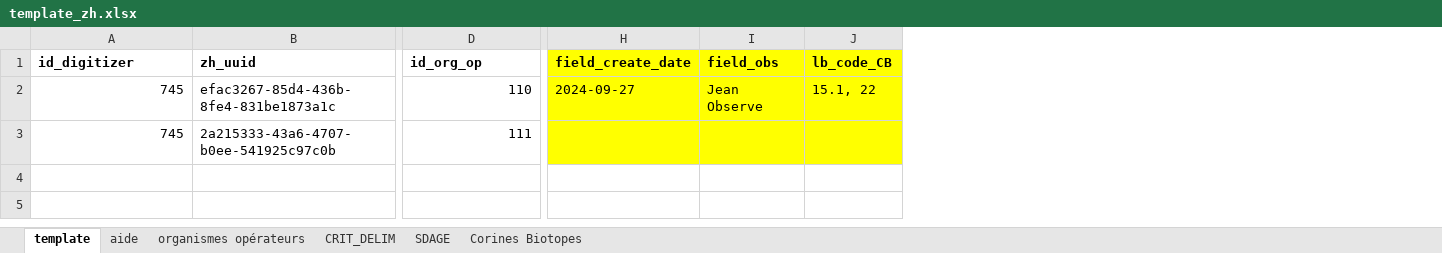
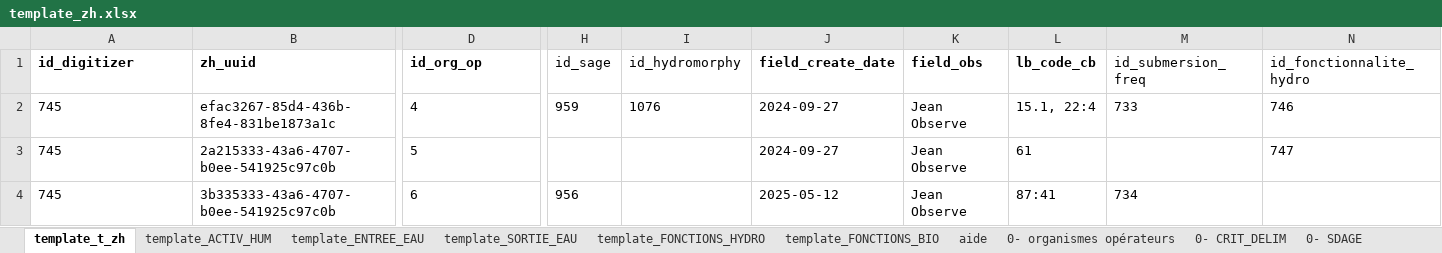
Before and after one commit to naturalsolutions/CEN_template_zh, an Excel workbook: template_zh.xlsx, sheet template_t_zh, drawn as a sheet; only a part is shown, gaps mark what is left out; values as stored, in another font and other column widths than the file's, no borders; removed rows and columns are numbered as before the commit, all else as after; rows hold the shown columns only; the diff covers the shown part only; the diff names each change by its address in the sheet, - before the commit and + after, or states it on an @@ line.

Commit message:
feat: extended template (with checks and sql view)

```diff
--- a/template_zh.xlsx (sheet template_t_zh)
+++ b/template_zh.xlsx (sheet template_t_zh)
-sheet tab: template
+sheet tab: template_t_zh
-sheet tab: organismes opérateurs
+sheet tab: template_ENTREE_EAU
-sheet tab: CRIT_DELIM
+sheet tab: template_SORTIE_EAU
-sheet tab: SDAGE
+sheet tab: template_FONCTIONS_HYDRO
-sheet tab: Corines Biotopes
+sheet tab: template_FONCTIONS_BIO
+sheet tab: template_ACTIV_HUM
+sheet tab: 0- organismes opérateurs
+sheet tab: 0- CRIT_DELIM
+sheet tab: 0- SDAGE
@@ sheet tab order changed: template_t_zh | template_ACTIV_HUM | template_ENTREE_EAU | template_SORTIE_EAU | template_FONCTIONS_HYDRO | template_FONCTIONS_BIO | aide | 0- organismes opérateurs | 0- CRIT_DELIM | 0- SDAGE @@
+column H (id_sage), row 2: 959
+column I (id_hydromorphy), row 2: 1076
-column J (lb_code_CB), row 2: 15.1, 22
+column L (lb_code_cb), rows 2-3: 15.1, 22:4 | 61
+column M (id_submersion_freq), row 2: 733
+column N (id_fonctionnalite_hydro), rows 2-3: 746 | 747
-J1:K3 fill: #FFFF00
+J1:K3 fill: none
-A2:A3 alignment: right
+A2:A3 alignment: left
-D2 (id_org_op): 110
+D2 (id_org_op): 4
-D2:D3 alignment: right
+D2:D3 alignment: left
-D3 (id_org_op): 111
+D3 (id_org_op): 5
-J3 (field_create_date): (empty)
+J3 (field_create_date): 2024-09-27
-K3 (field_obs): (empty)
+K3 (field_obs): Jean Observe
+row 4: 745 | 3b335333-43a6-4707-b0ee-541925c97c0b | 6 | 956 |  | 2025-05-12 | Jean Observe | 87:41 | 734
```
Also changed, not shown: 1 edited cell and cell formats elsewhere in this sheet, sheet template_FONCTIONS_BIO, sheet aide, sheet template_FONCTIONS_HYDRO, sheet template_ENTREE_EAU, sheet template_SORTIE_EAU, other sheet tabs, 12 other files.
